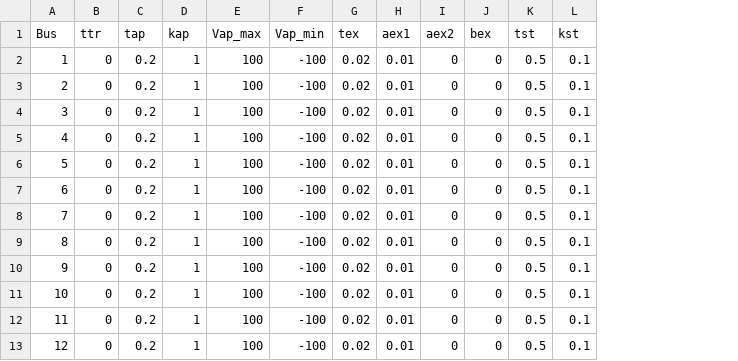
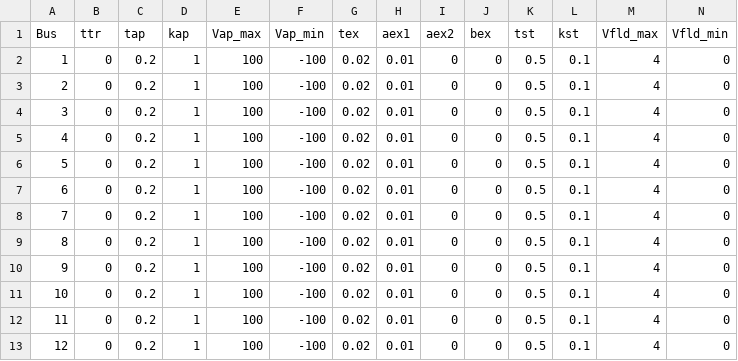
Before and after one commit to guilda-dev/guilda, a CSV file: _GUILDAobject/+network/@IEEJ_WEST30/night/controller/avr/parameter.csv, drawn as a sheet; only a part is shown; the diff names each change by its address in the sheet, - before the commit and + after, or states it on an @@ line.

```diff
--- a/_GUILDAobject/+network/@IEEJ_WEST30/night/controller/avr/parameter.csv
+++ b/_GUILDAobject/+network/@IEEJ_WEST30/night/controller/avr/parameter.csv
+column M (Vfld_max), rows 2-13: all 4
+column N (Vfld_min), rows 2-13: all 0
```
Also changed, not shown: _GUILDAobject/+network/@IEEJ_WEST30/night/component/gen-park/dynamics.csv, _GUILDAobject/+network/@IEEJ_WEST30/peak/component/gen-park/dynamics.csv, 4 other files.
